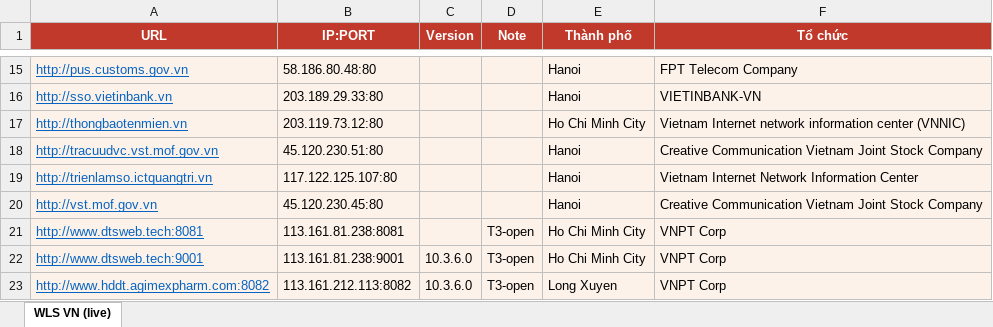
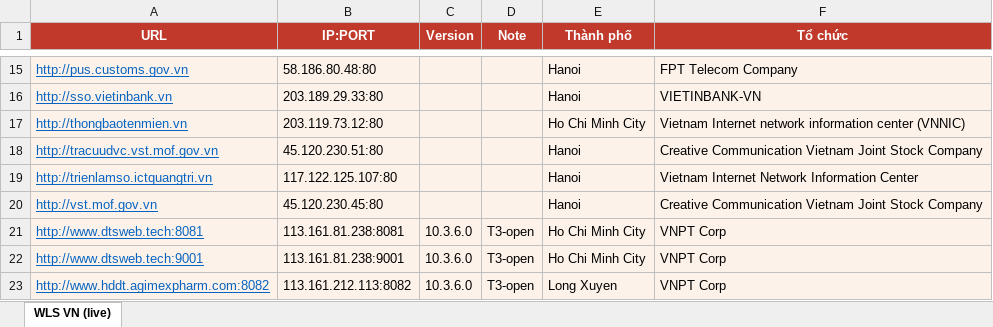
Before and after one commit to tr1la/Oracle_WebLogic_Server_CVE, an Excel workbook: WLS-VN-live.xlsx, sheet WLS VN (live), drawn as a sheet; only a part is shown, gaps mark what is left out; values as stored, in another font and other column widths than the file's, no borders; the diff names each change by its address in the sheet, - before the commit and + after, or states it on an @@ line.

```diff
--- a/WLS-VN-live.xlsx (sheet WLS VN (live))
+++ b/WLS-VN-live.xlsx (sheet WLS VN (live))
-C21 (Version): (empty)
+C21 (Version): 10.3.6.0
```
Also changed, not shown: 1 other file.
